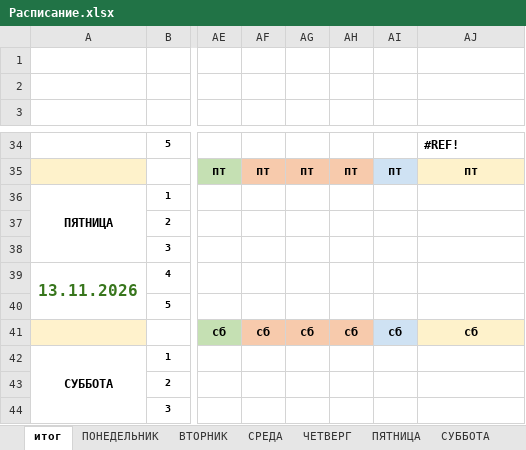
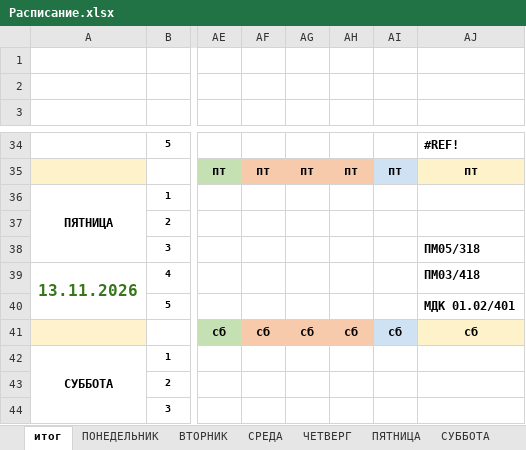
Before and after one commit to colderuopen-art/raspisanie, an Excel workbook: Расписание.xlsx, sheet итог, drawn as a sheet; only a part is shown, gaps mark what is left out; values as stored, in another font and other column widths than the file's, no borders; charts and pictures and conditional formats not drawn; the diff names each change by its address in the sheet, - before the commit and + after, or states it on an @@ line.

```diff
--- a/Расписание.xlsx (sheet итог)
+++ b/Расписание.xlsx (sheet итог)
-AJ38: (empty)
+AJ38: ПМ05/318
-AJ39: (empty)
+AJ39: ПМ03/418
-AJ40: (empty)
+AJ40: МДК 01.02/401
```
Also changed, not shown: sheet ЧЕТВЕРГ, sheet ПЯТНИЦА, sheet ВТОРНИК, sheet СРЕДА.
